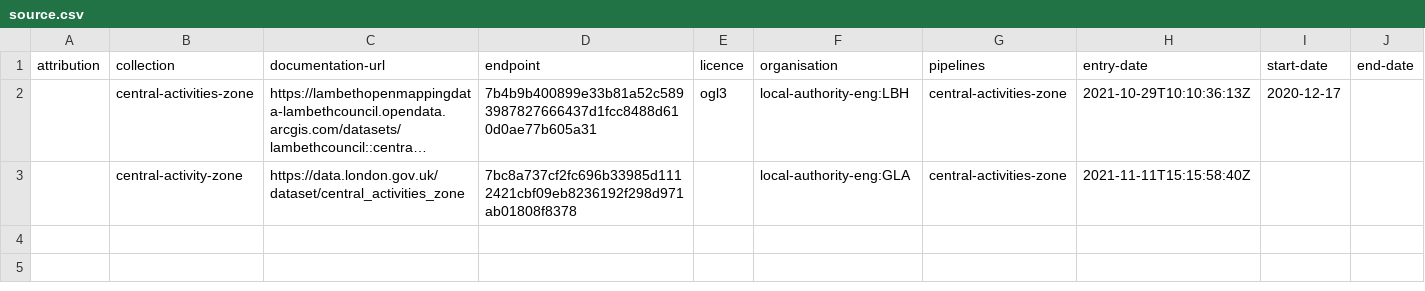
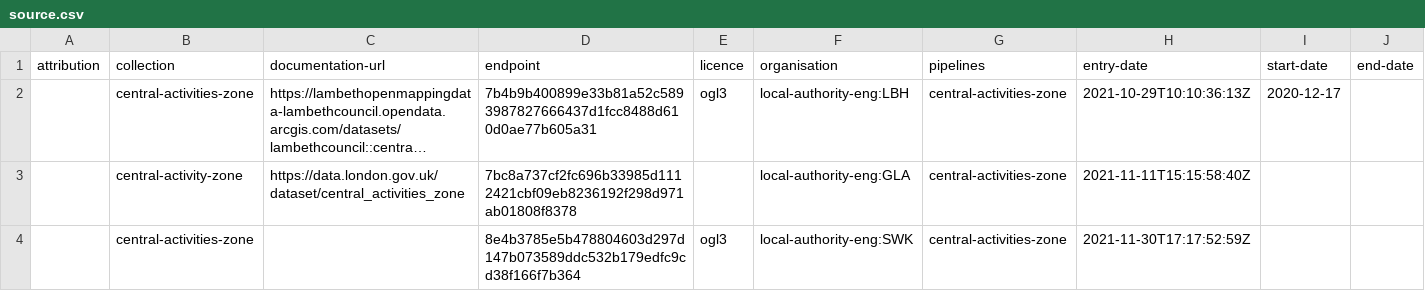
Before and after one commit to digital-land/central-activities-zone-collection, a CSV file: collection/source.csv, drawn as a sheet; long unchanged cells end in …; the diff names each change by its address in the sheet, - before the commit and + after, or states it on an @@ line.

```diff
--- a/collection/source.csv
+++ b/collection/source.csv
+row 4:  | central-activities-zone |  | 8e4b3785e5b478804603d297d147b073589ddc532b179edfc9cd38f166f7b364 | ogl3 | local-authority-eng:SWK | central-activities-zone | 2021-11-30T17:17:52:59Z
```
Also changed, not shown: collection/endpoint.csv, pipeline/column.csv, 1 other file.
